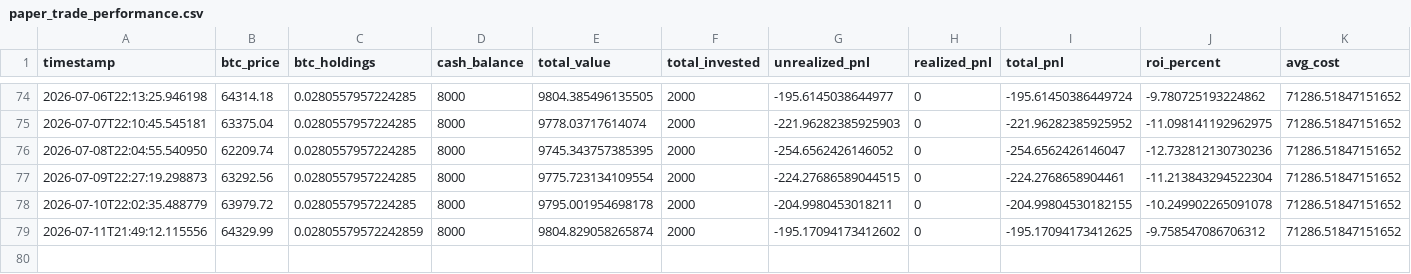
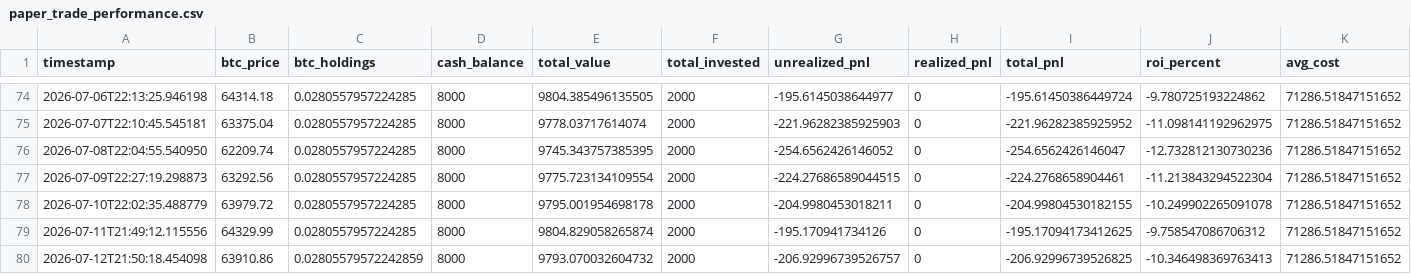
Before and after one commit to knoxper10-web/btc-paper-trade, a CSV file: paper_trade_performance.csv, drawn as a sheet; only a part is shown, gaps mark what is left out; rows hold the shown columns only; the diff names each change by its address in the sheet, - before the commit and + after, or states it on an @@ line.

```diff
--- a/paper_trade_performance.csv
+++ b/paper_trade_performance.csv
-C79 (btc_holdings): 0.02805579572242859
+C79 (btc_holdings): 0.0280557957224285
-G79 (unrealized_pnl): -195.17094173412602
+G79 (unrealized_pnl): -195.170941734126
+row 80: 2026-07-12T21:50:18.454098 | 63910.86 | 0.02805579572242859 | 8000 | 9793.070032604732 | 2000 | -206.92996739526757 | 0 | -206.92996739526825 | -10.346498369763413 | 71286.51847151652
```
